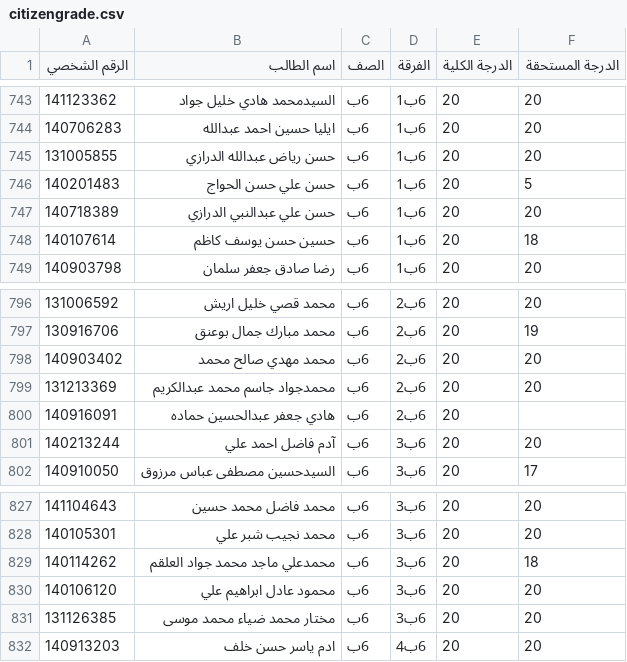
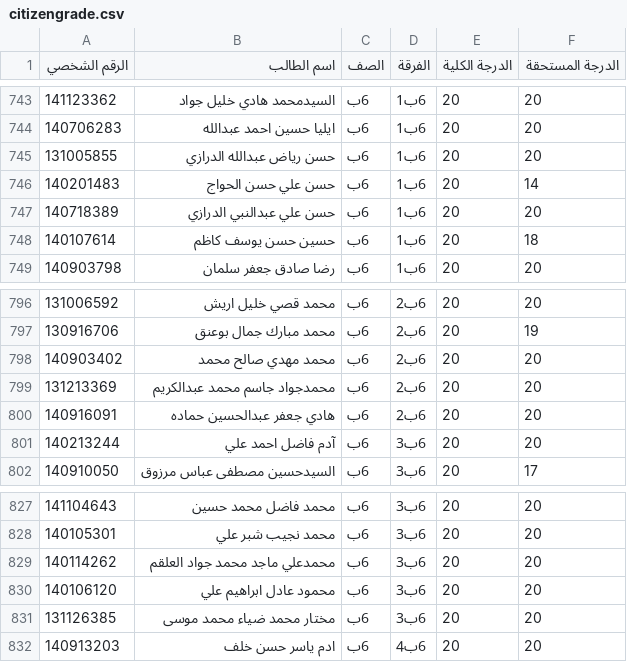
Before and after one commit to ayo0b/japer, a CSV file: data/citizengrade.csv, drawn as a sheet; only a part is shown, gaps mark what is left out.

Commit message:
Add files via upload

```diff
--- a/data/citizengrade.csv
+++ b/data/citizengrade.csv
@@ -745,3 +745,3 @@
 131005855,حسن رياض عبدالله الدرازي,6ب,6ب1,20,20
-140201483,حسن علي حسن الحواج,6ب,6ب1,20,5
+140201483,حسن علي حسن الحواج,6ب,6ب1,20,14
 140718389,حسن علي عبدالنبي الدرازي,6ب,6ب1,20,20
@@ -799,3 +799,3 @@
 131213369,محمدجواد جاسم محمد عبدالكريم,6ب,6ب2,20,20
-140916091,هادي جعفر عبدالحسين حماده,6ب,6ب2,20,
+140916091,هادي جعفر عبدالحسين حماده,6ب,6ب2,20,20
 140213244,آدم فاضل احمد علي,6ب,6ب3,20,20
@@ -828,3 +828,3 @@
 140105301,محمد نجيب شبر علي,6ب,6ب3,20,20
-140114262,محمدعلي ماجد محمد جواد العلقم,6ب,6ب3,20,18
+140114262,محمدعلي ماجد محمد جواد العلقم,6ب,6ب3,20,20
 140106120,محمود عادل ابراهيم علي,6ب,6ب3,20,20
```
